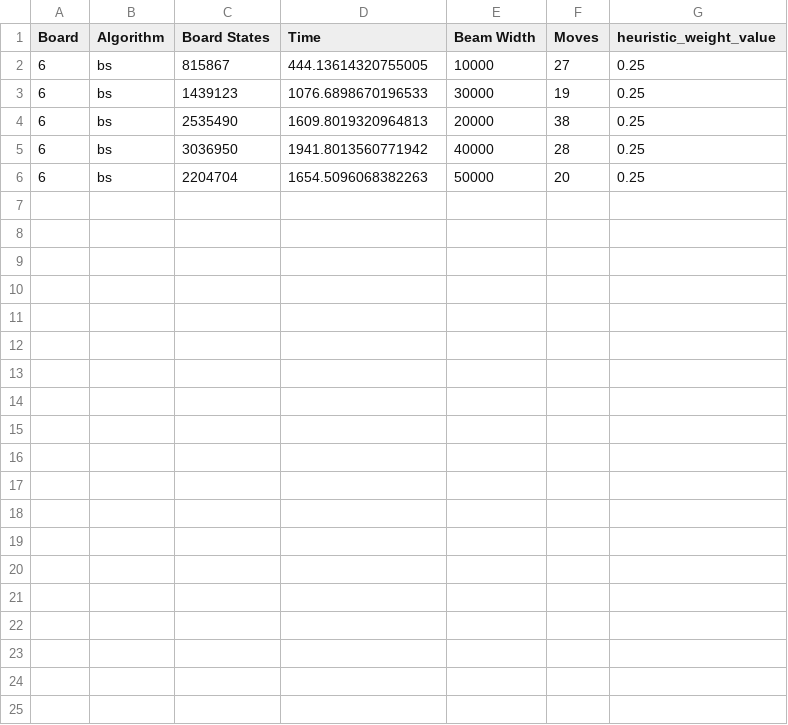
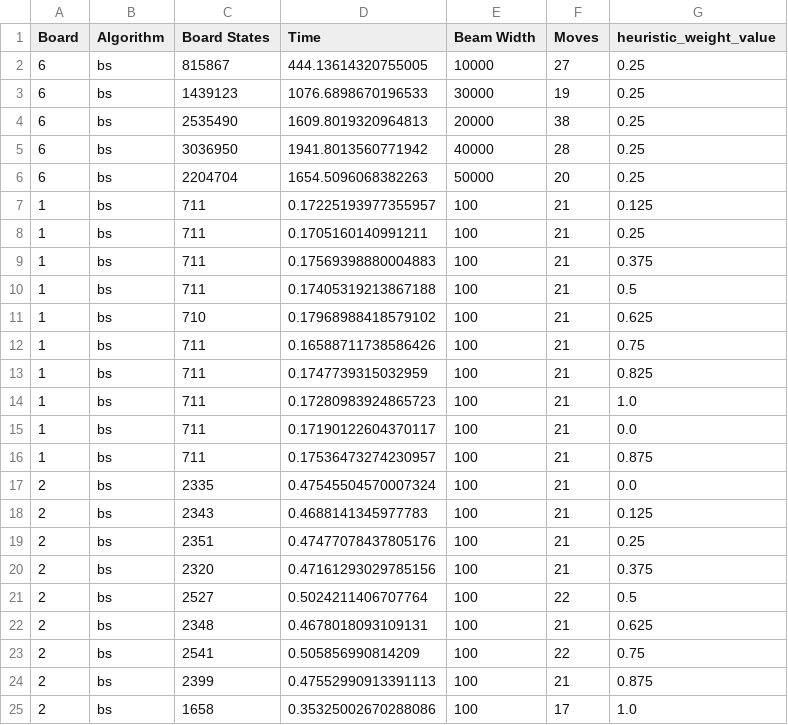
Before and after one commit to deffie2/Gas, a CSV file: Experiment/results_bs.csv, drawn as a sheet; only a part is shown; the diff covers the shown part only; the diff names each change by its address in the sheet, - before the commit and + after, or states it on an @@ line.

Commit message:
experiment 2

```diff
--- a/Experiment/results_bs.csv
+++ b/Experiment/results_bs.csv
+row 7: 1 | bs | 711 | 0.17225193977355957 | 100 | 21 | 0.125
+row 8: 1 | bs | 711 | 0.1705160140991211 | 100 | 21 | 0.25
+row 9: 1 | bs | 711 | 0.17569398880004883 | 100 | 21 | 0.375
+row 10: 1 | bs | 711 | 0.17405319213867188 | 100 | 21 | 0.5
+row 11: 1 | bs | 710 | 0.17968988418579102 | 100 | 21 | 0.625
+row 12: 1 | bs | 711 | 0.16588711738586426 | 100 | 21 | 0.75
+row 13: 1 | bs | 711 | 0.1747739315032959 | 100 | 21 | 0.825
+row 14: 1 | bs | 711 | 0.17280983924865723 | 100 | 21 | 1.0
+row 15: 1 | bs | 711 | 0.17190122604370117 | 100 | 21 | 0.0
+row 16: 1 | bs | 711 | 0.17536473274230957 | 100 | 21 | 0.875
+row 17: 2 | bs | 2335 | 0.47545504570007324 | 100 | 21 | 0.0
+row 18: 2 | bs | 2343 | 0.4688141345977783 | 100 | 21 | 0.125
+row 19: 2 | bs | 2351 | 0.47477078437805176 | 100 | 21 | 0.25
+row 20: 2 | bs | 2320 | 0.47161293029785156 | 100 | 21 | 0.375
+row 21: 2 | bs | 2527 | 0.5024211406707764 | 100 | 22 | 0.5
+row 22: 2 | bs | 2348 | 0.4678018093109131 | 100 | 21 | 0.625
+row 23: 2 | bs | 2541 | 0.505856990814209 | 100 | 22 | 0.75
+row 24: 2 | bs | 2399 | 0.47552990913391113 | 100 | 21 | 0.875
+row 25: 2 | bs | 1658 | 0.35325002670288086 | 100 | 17 | 1.0
```
Also changed, not shown: 9 added rows elsewhere in this file, 35 other files.
